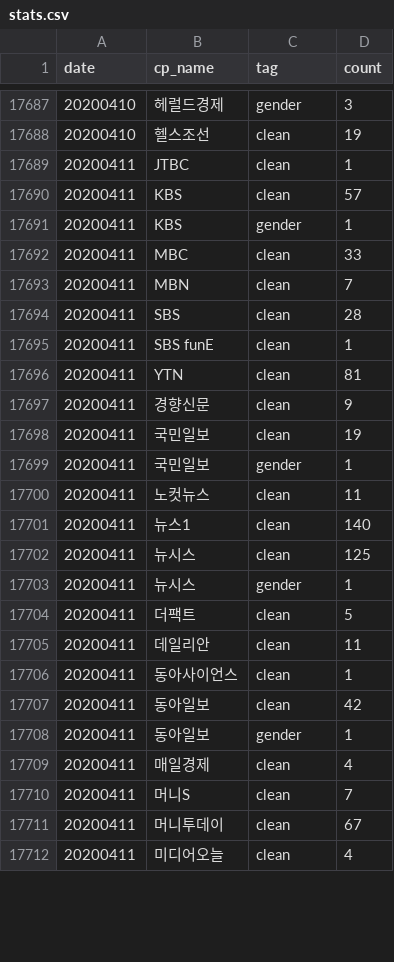
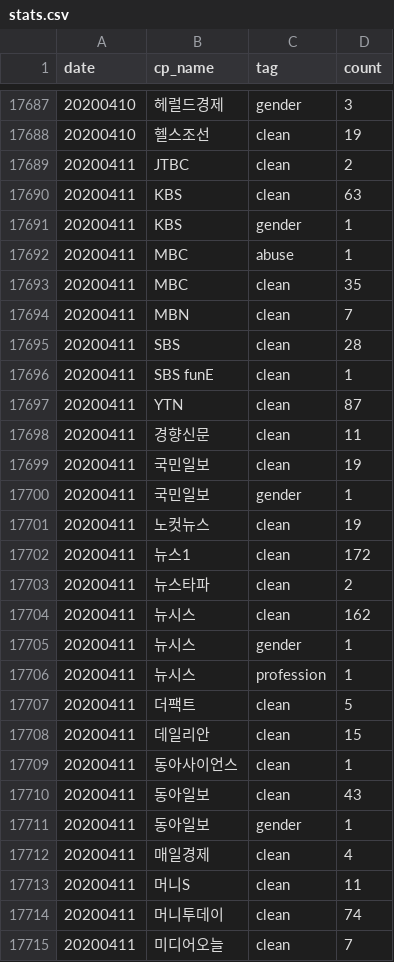
Before and after one commit to misogynyX/done-it-again, a CSV file: docs/_data/stats.csv, drawn as a sheet; only a part is shown, gaps mark what is left out; the diff covers the shown part only.

```diff
--- a/docs/_data/stats.csv
+++ b/docs/_data/stats.csv
@@ -17688,6 +17688,7 @@ date,cp_name,tag,count
 20200410,헬스조선,clean,19
-20200411,JTBC,clean,1
-20200411,KBS,clean,57
+20200411,JTBC,clean,2
+20200411,KBS,clean,63
 20200411,KBS,gender,1
-20200411,MBC,clean,33
+20200411,MBC,abuse,1
+20200411,MBC,clean,35
 20200411,MBN,clean,7
@@ -17695,18 +17696,20 @@ date,cp_name,tag,count
 20200411,SBS funE,clean,1
-20200411,YTN,clean,81
-20200411,경향신문,clean,9
+20200411,YTN,clean,87
+20200411,경향신문,clean,11
 20200411,국민일보,clean,19
 20200411,국민일보,gender,1
-20200411,노컷뉴스,clean,11
-20200411,뉴스1,clean,140
-20200411,뉴시스,clean,125
+20200411,노컷뉴스,clean,19
+20200411,뉴스1,clean,172
+20200411,뉴스타파,clean,2
+20200411,뉴시스,clean,162
 20200411,뉴시스,gender,1
+20200411,뉴시스,profession,1
 20200411,더팩트,clean,5
-20200411,데일리안,clean,11
+20200411,데일리안,clean,15
 20200411,동아사이언스,clean,1
-20200411,동아일보,clean,42
+20200411,동아일보,clean,43
 20200411,동아일보,gender,1
 20200411,매일경제,clean,4
-20200411,머니S,clean,7
-20200411,머니투데이,clean,67
-20200411,미디어오늘,clean,4
+20200411,머니S,clean,11
+20200411,머니투데이,clean,74
+20200411,미디어오늘,clean,7
```
Also changed, not shown: 1 added row and 17 edited cells elsewhere in this file, docs/_data/stats_best_cps.csv, docs/_data/stats_daily.csv, 2 other files.
